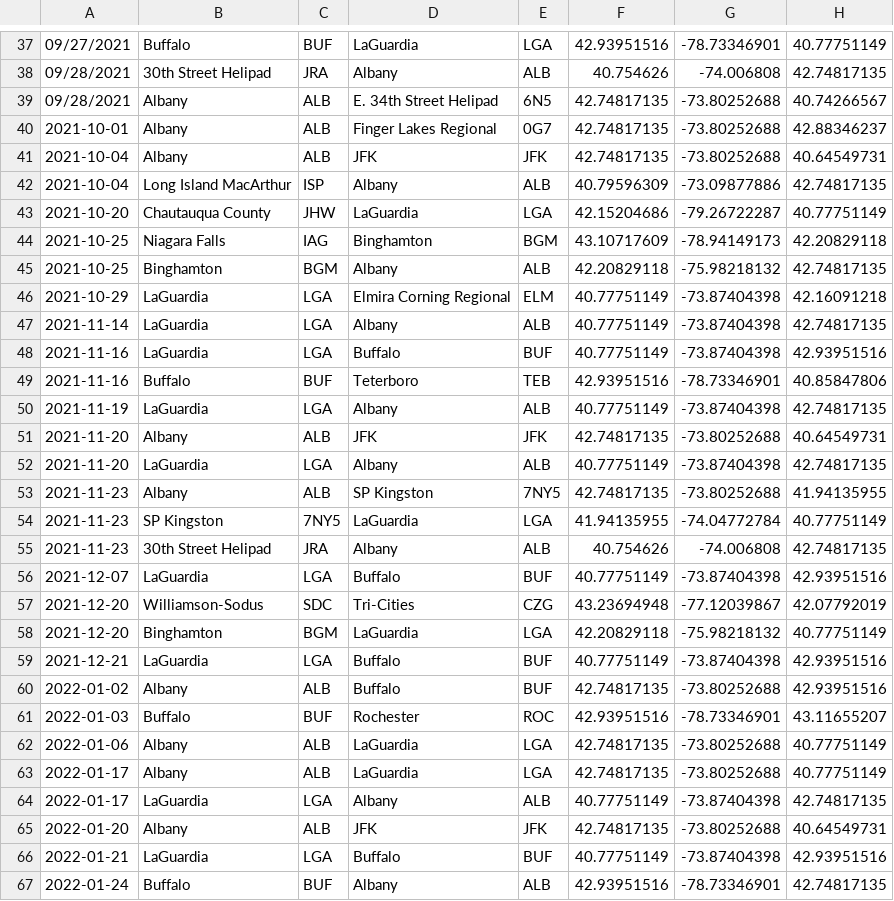
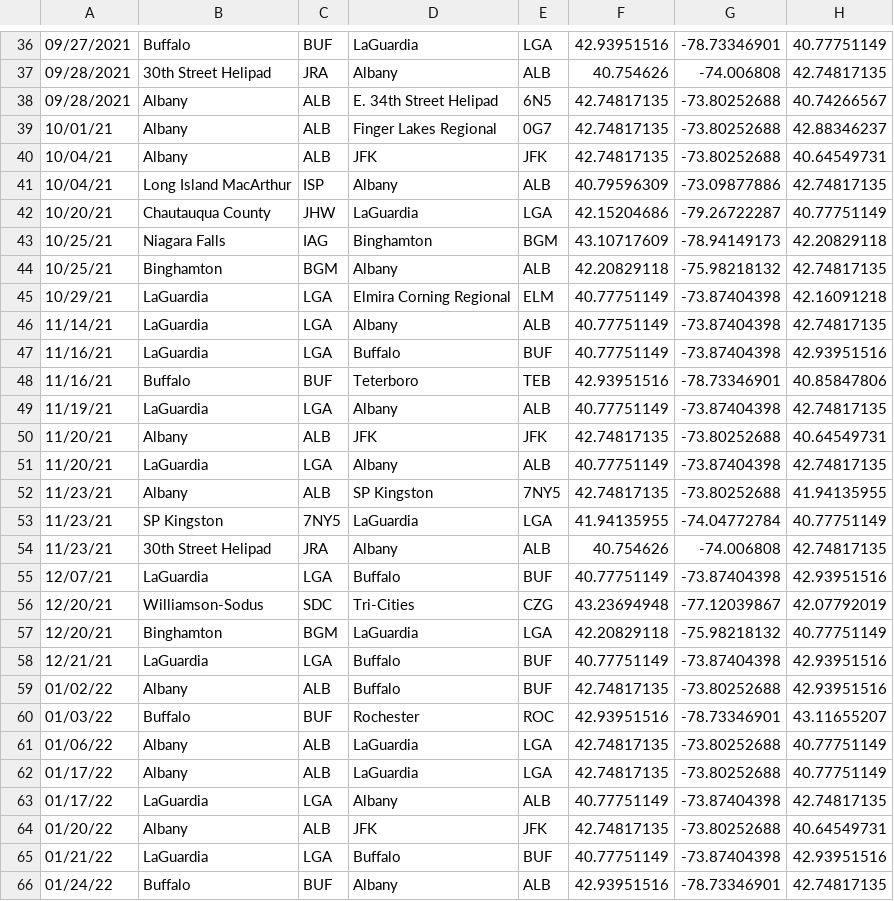
Before and after one commit to MaitinT/GovFlight, a CSV file: GovFlight - GovFlight (2).csv, drawn as a sheet; only a part is shown, gaps mark what is left out; addresses are those after the commit; the diff covers the shown part only; the diff names each change by its address in the sheet, - before the commit and + after, or states it on an @@ line.

Commit message:
Update GovFlight - GovFlight (2).csv

```diff
--- a/GovFlight - GovFlight (2).csv
+++ b/GovFlight - GovFlight (2).csv
-A39: 2021-10-01
+A39: 10/01/21
-A40:A41: 2021-10-04
+A40:A41: 10/04/21
-A42: 2021-10-20
+A42: 10/20/21
-A43:A44: 2021-10-25
+A43:A44: 10/25/21
-A45: 2021-10-29
+A45: 10/29/21
-A46: 2021-11-14
+A46: 11/14/21
-A47:A48: 2021-11-16
+A47:A48: 11/16/21
-A49: 2021-11-19
+A49: 11/19/21
-A50:A51: 2021-11-20
+A50:A51: 11/20/21
-A52:A54: 2021-11-23
+A52:A54: 11/23/21
-A55: 2021-12-07
+A55: 12/07/21
-A56:A57: 2021-12-20
+A56:A57: 12/20/21
-A58: 2021-12-21
+A58: 12/21/21
-A59: 2022-01-02
+A59: 01/02/22
-A60: 2022-01-03
+A60: 01/03/22
-A61: 2022-01-06
+A61: 01/06/22
-A62:A63: 2022-01-17
+A62:A63: 01/17/22
-A64: 2022-01-20
+A64: 01/20/22
-A65: 2022-01-21
+A65: 01/21/22
-A66: 2022-01-24
+A66: 01/24/22
```
Also changed, not shown: 1 removed row and 114 edited cells elsewhere in this file.
